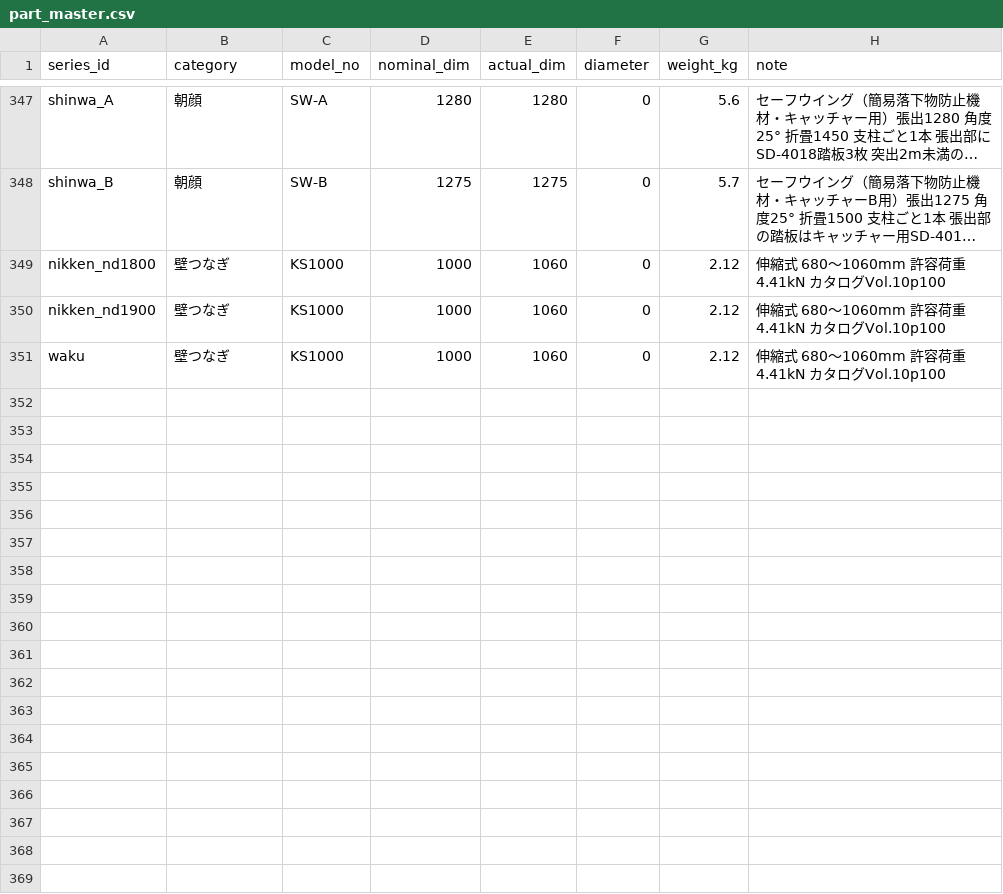
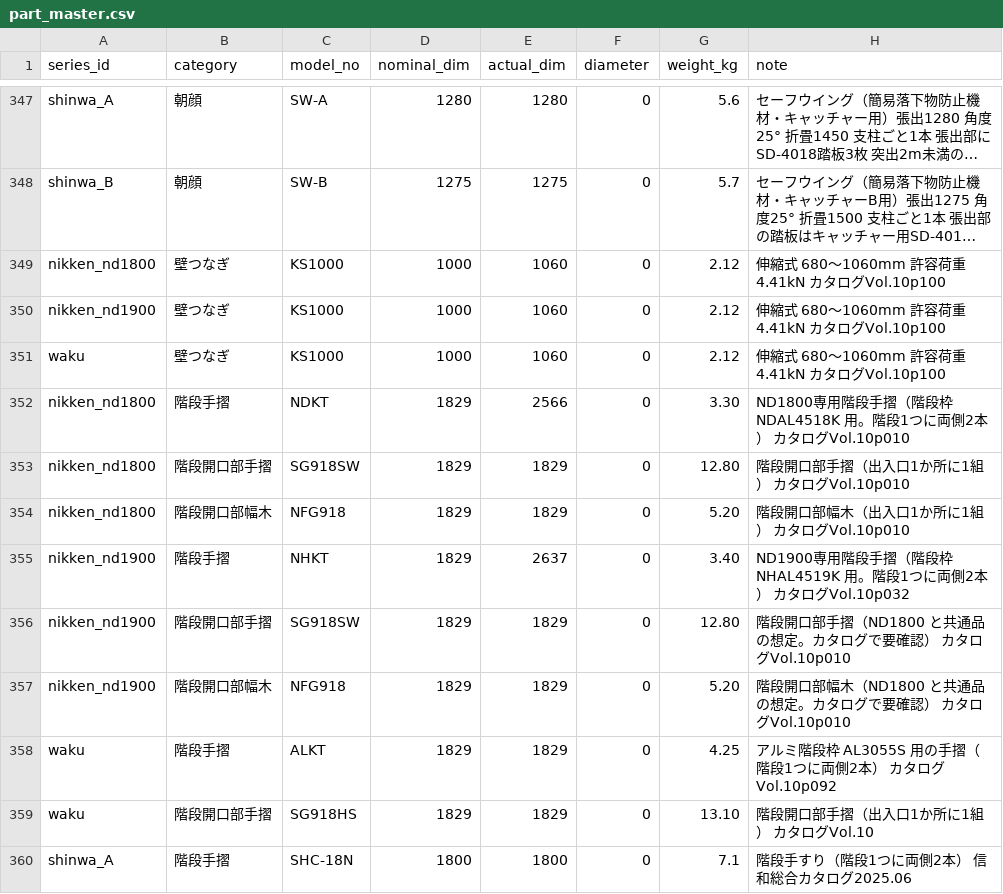
Before and after one commit to takazo0102-max/gyosha-shiji, a CSV file: ashiba/data/part_master.csv, drawn as a sheet; only a part is shown, gaps mark what is left out; long unchanged cells end in ….

```diff
--- a/ashiba/data/part_master.csv
+++ b/ashiba/data/part_master.csv
@@ -351 +351,10 @@ nikken_nd1900,壁つなぎ,KS1000,1000,1060,0,2.12,伸縮式 680〜1060mm 許容
 waku,壁つなぎ,KS1000,1000,1060,0,2.12,伸縮式 680〜1060mm 許容荷重4.41kN カタログVol.10p100
+nikken_nd1800,階段手摺,NDKT,1829,2566,0,3.30,ND1800専用階段手摺（階段枠 NDAL4518K 用。階段1つに両側2本） カタログVol.10p010
+nikken_nd1800,階段開口部手摺,SG918SW,1829,1829,0,12.80,階段開口部手摺（出入口1か所に1組） カタログVol.10p010
+nikken_nd1800,階段開口部幅木,NFG918,1829,1829,0,5.20,階段開口部幅木（出入口1か所に1組） カタログVol.10p010
+nikken_nd1900,階段手摺,NHKT,1829,2637,0,3.40,ND1900専用階段手摺（階段枠 NHAL4519K 用。階段1つに両側2本） カタログVol.10p032
+nikken_nd1900,階段開口部手摺,SG918SW,1829,1829,0,12.80,階段開口部手摺（ND1800 と共通品の想定。カタログで要確認） カタログVol.10p010
+nikken_nd1900,階段開口部幅木,NFG918,1829,1829,0,5.20,階段開口部幅木（ND1800 と共通品の想定。カタログで要確認） カタログVol.10p010
+waku,階段手摺,ALKT,1829,1829,0,4.25,アルミ階段枠 AL3055S 用の手摺（階段1つに両側2本） カタログVol.10p092
+waku,階段開口部手摺,SG918HS,1829,1829,0,13.10,階段開口部手摺（出入口1か所に1組） カタログVol.10
+shinwa_A,階段手摺,SHC-18N,1800,1800,0,7.1,階段手すり（階段1つに両側2本） 信和総合カタログ2025.06
```
Also changed, not shown: 17 other files.
